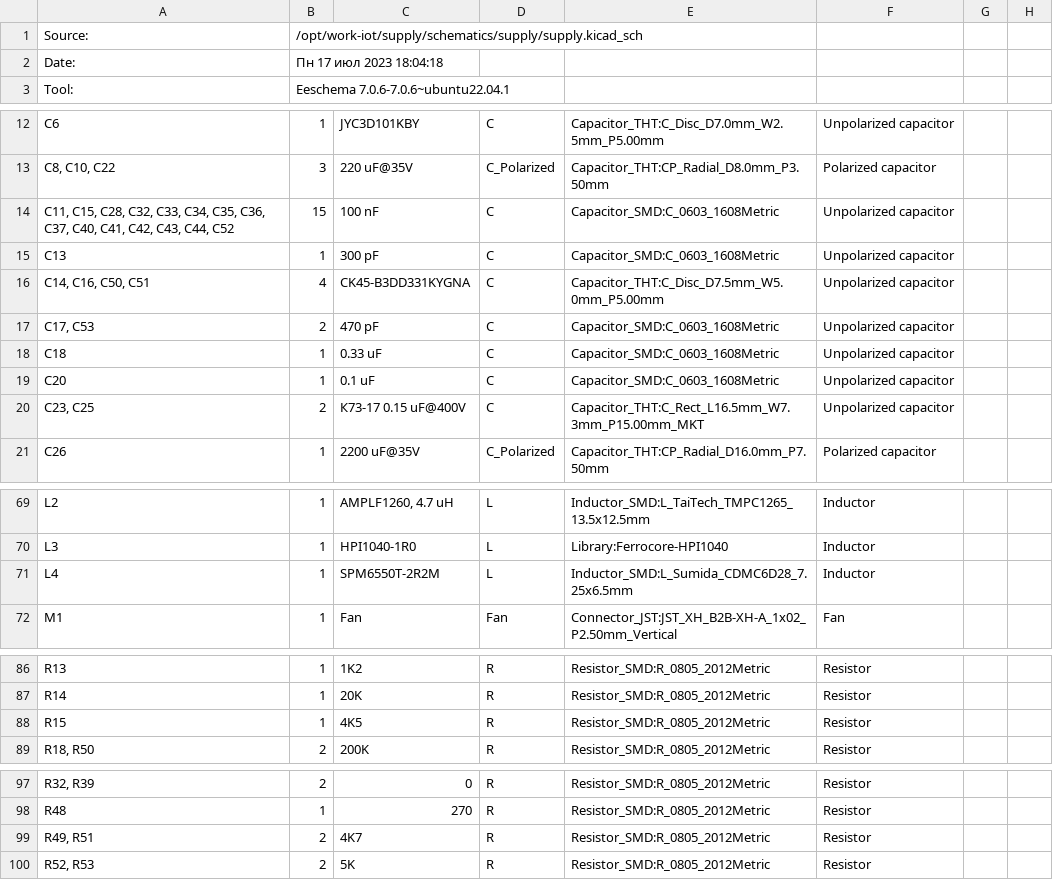
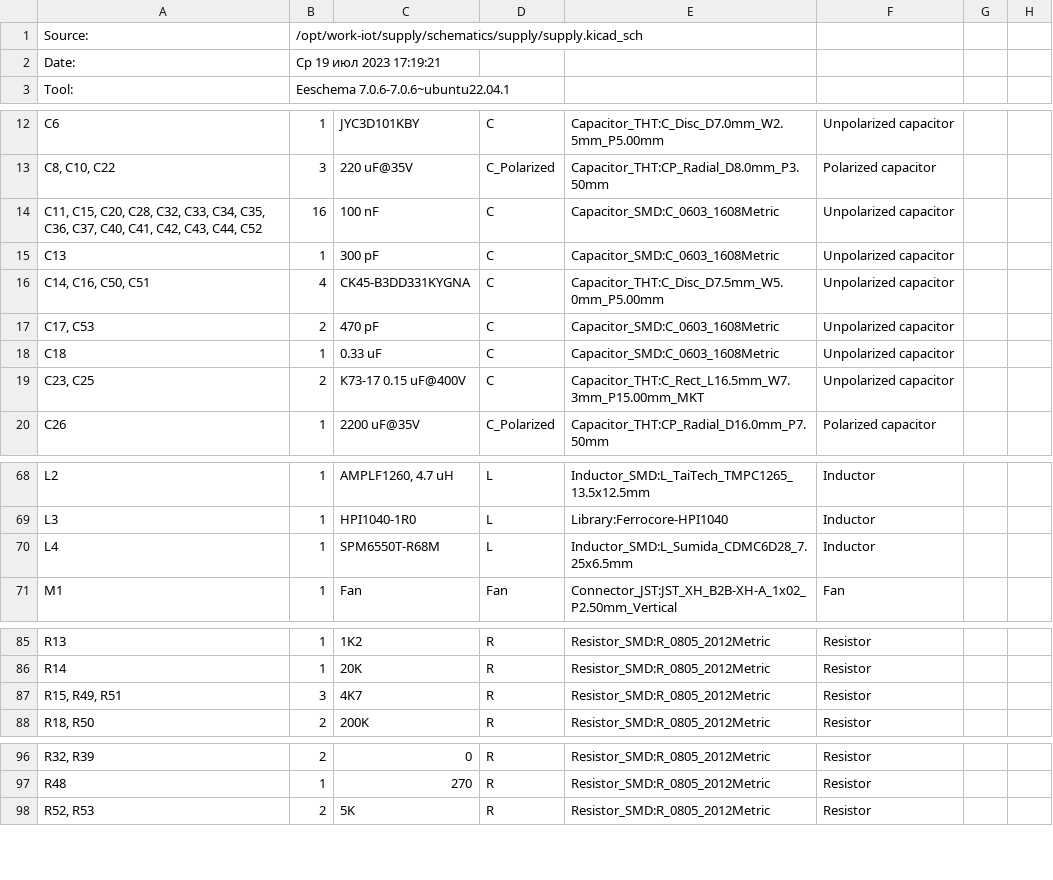
Before and after one commit to shm-dmitry/supply, a CSV file: schematics/supply/supply.csv, drawn as a sheet; only a part is shown, gaps mark what is left out; the diff covers the shown part only.

```diff
--- a/schematics/supply/supply.csv
+++ b/schematics/supply/supply.csv
@@ -1,3 +1,3 @@
 "Source:","/opt/work-iot/supply/schematics/supply/supply.kicad_sch"
-"Date:","Пн 17 июл 2023 18:04:18"
+"Date:","Ср 19 июл 2023 17:19:21"
 "Tool:","Eeschema 7.0.6-7.0.6~ubuntu22.04.1"
@@ -13,3 +13,3 @@
 "C8, C10, C22","3","220 uF@35V","C_Polarized","Capacitor_THT:CP_Radial_D8.0mm_P3.50mm","Polarized capacitor","",""
-"C11, C15, C28, C32, C33, C34, C35, C36, C37, C40, C41, C42, C43, C44, C52","15","100 nF","C","Capacitor_SMD:C_0603_1608Metric","Unpolarized capacitor","",""
+"C11, C15, C20, C28, C32, C33, C34, C35, C36, C37, C40, C41, C42, C43, C44, C52","16","100 nF","C","Capacitor_SMD:C_0603_1608Metric","Unpolarized capacitor","",""
 "C13","1","300 pF","C","Capacitor_SMD:C_0603_1608Metric","Unpolarized capacitor","",""
@@ -18,3 +18,2 @@
 "C18","1","0.33 uF","C","Capacitor_SMD:C_0603_1608Metric","Unpolarized capacitor","",""
-"C20","1","0.1 uF","C","Capacitor_SMD:C_0603_1608Metric","Unpolarized capacitor","",""
 "C23, C25","2","К73-17 0.15 uF@400V","C","Capacitor_THT:C_Rect_L16.5mm_W7.3mm_P15.00mm_MKT","Unpolarized capacitor","",""
@@ -70,3 +69,3 @@
 "L3","1","HPI1040-1R0","L","Library:Ferrocore-HPI1040","Inductor","",""
-"L4","1","SPM6550T-2R2M","L","Inductor_SMD:L_Sumida_CDMC6D28_7.25x6.5mm","Inductor","",""
+"L4","1","SPM6550T-R68M","L","Inductor_SMD:L_Sumida_CDMC6D28_7.25x6.5mm","Inductor","",""
 "M1","1","Fan","Fan","Connector_JST:JST_XH_B2B-XH-A_1x02_P2.50mm_Vertical","Fan","",""
@@ -87,3 +86,3 @@
 "R14","1","20K","R","Resistor_SMD:R_0805_2012Metric","Resistor","",""
-"R15","1","4K5","R","Resistor_SMD:R_0805_2012Metric","Resistor","",""
+"R15, R49, R51","3","4K7","R","Resistor_SMD:R_0805_2012Metric","Resistor","",""
 "R18, R50","2","200K","R","Resistor_SMD:R_0805_2012Metric","Resistor","",""
@@ -98,3 +97,2 @@
 "R48","1","270","R","Resistor_SMD:R_0805_2012Metric","Resistor","",""
-"R49, R51","2","4K7","R","Resistor_SMD:R_0805_2012Metric","Resistor","",""
 "R52, R53","2","5K","R","Resistor_SMD:R_0805_2012Metric","Resistor","",""
```
Also changed, not shown: 1 edited cell elsewhere in this file, 9 other files.
